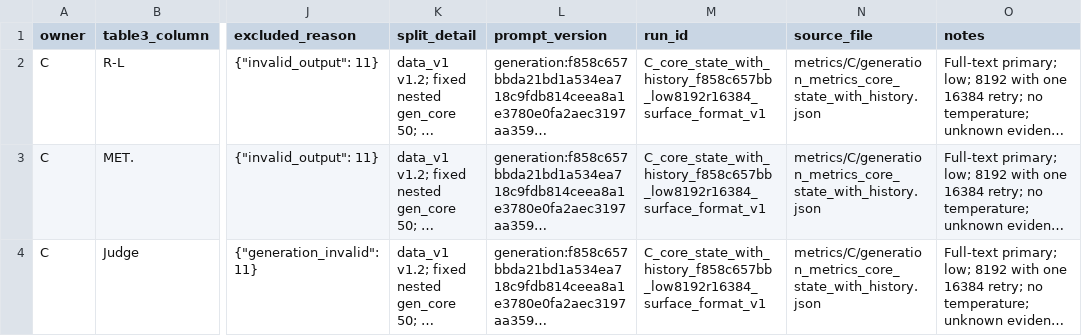
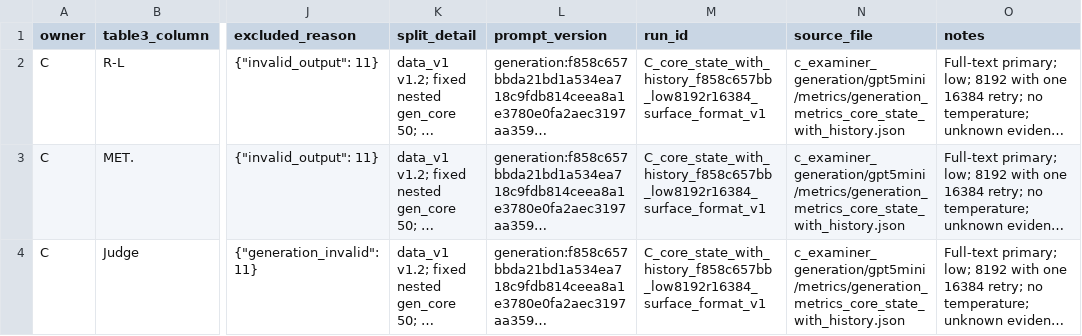
Before and after one commit to HuijingCong322/ProsecutionBench, a CSV file: d_trajectory/results/submissions/C_metrics.csv, drawn as a sheet; only a part is shown, gaps mark what is left out; long unchanged cells end in …; the diff covers the shown part only; the diff names each change by its address in the sheet, - before the commit and + after, or states it on an @@ line.

Commit message:
Add Qwen examiner generation metrics to Table 3

```diff
--- a/d_trajectory/results/submissions/C_metrics.csv
+++ b/d_trajectory/results/submissions/C_metrics.csv
-N2:N4 (source_file): metrics/C/generation_metrics_core_state_with_history.json
+N2:N4 (source_file): c_examiner_generation/gpt5mini/metrics/generation_metrics_core_state_with_history.json
```
Also changed, not shown: 3 added rows elsewhere in this file, d_trajectory/results/table3_pilot.csv, 3 other files.
